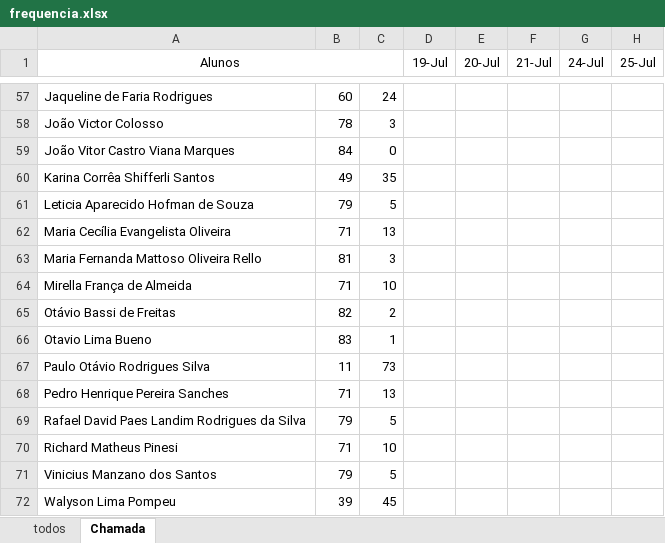
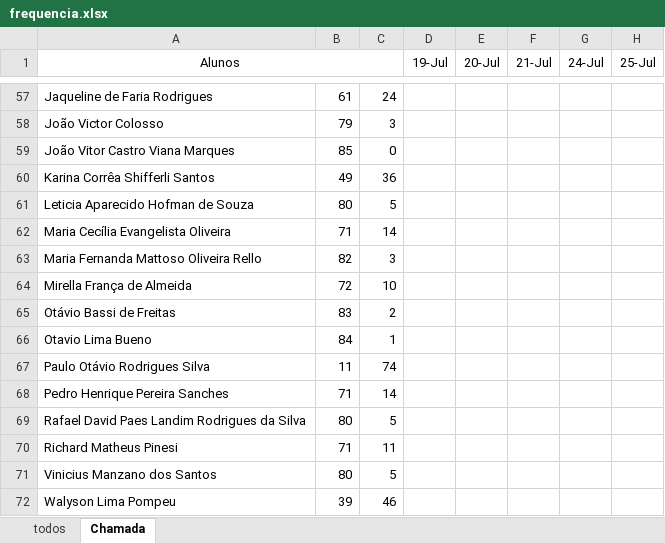
Before and after one commit to wellifabio/senai2023, an Excel workbook: 1des/frequencia.xlsx, sheet Chamada, drawn as a sheet; only a part is shown, gaps mark what is left out; values as stored, in another font and other column widths than the file's, no borders; conditional formats not drawn; the diff covers the shown part only; the diff names each change by its address in the sheet, - before the commit and + after, or states it on an @@ line.

```diff
--- a/1des/frequencia.xlsx (sheet Chamada)
+++ b/1des/frequencia.xlsx (sheet Chamada)
-B57: 60
+B57: 61
-B58: 78
+B58: 79
-B59: 84
+B59: 85
-C60: 35
+C60: 36
-B61: 79
+B61: 80
-C62: 13
+C62: 14
-B63: 81
+B63: 82
-B64: 71
+B64: 72
-B65: 82
+B65: 83
-B66: 83
+B66: 84
-C67: 73
+C67: 74
-C68: 13
+C68: 14
-B69: 79
+B69: 80
-C70: 10
+C70: 11
-B71: 79
+B71: 80
-C72: 45
+C72: 46
```
Also changed, not shown: 58 edited cells elsewhere in this sheet.
